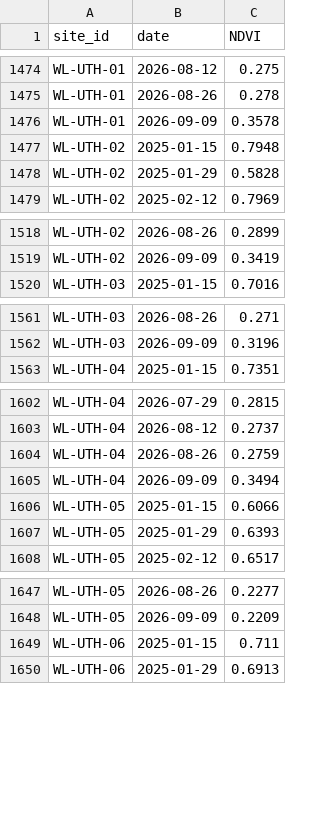
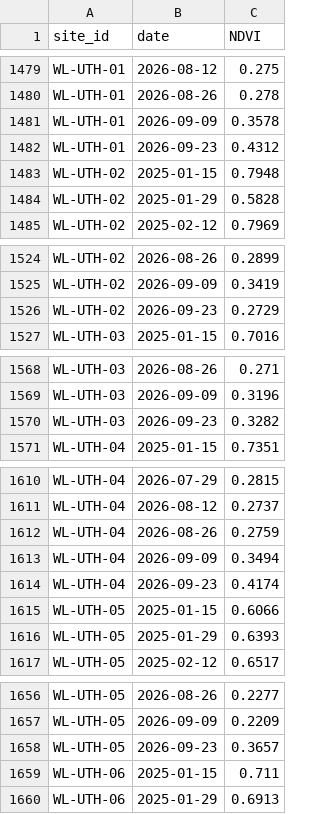
Before and after one commit to Sam-uvas/wildlands-restoration-intelligence, a CSV file: data/gee_ndvi_data.csv, drawn as a sheet; only a part is shown, gaps mark what is left out; the diff covers the shown part only; the diff names each change by its address in the sheet, - before the commit and + after, or states it on an @@ line.

```diff
--- a/data/gee_ndvi_data.csv
+++ b/data/gee_ndvi_data.csv
+row 1482: WL-UTH-01 | 2026-09-23 | 0.4312
+row 1526: WL-UTH-02 | 2026-09-23 | 0.2729
+row 1570: WL-UTH-03 | 2026-09-23 | 0.3282
+row 1614: WL-UTH-04 | 2026-09-23 | 0.4174
+row 1658: WL-UTH-05 | 2026-09-23 | 0.3657
```
Also changed, not shown: 10 added rows elsewhere in this file, data/gee_trends.csv, 16 other files.
